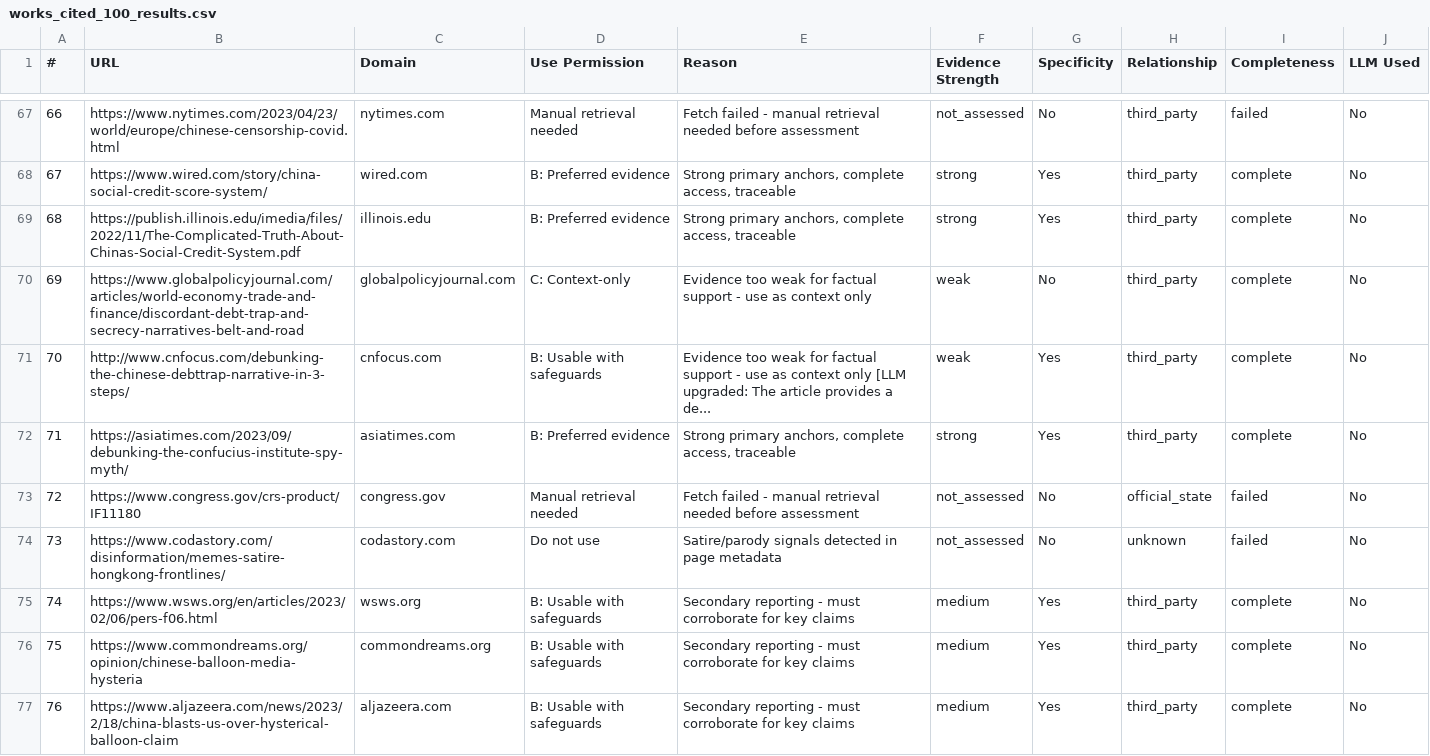
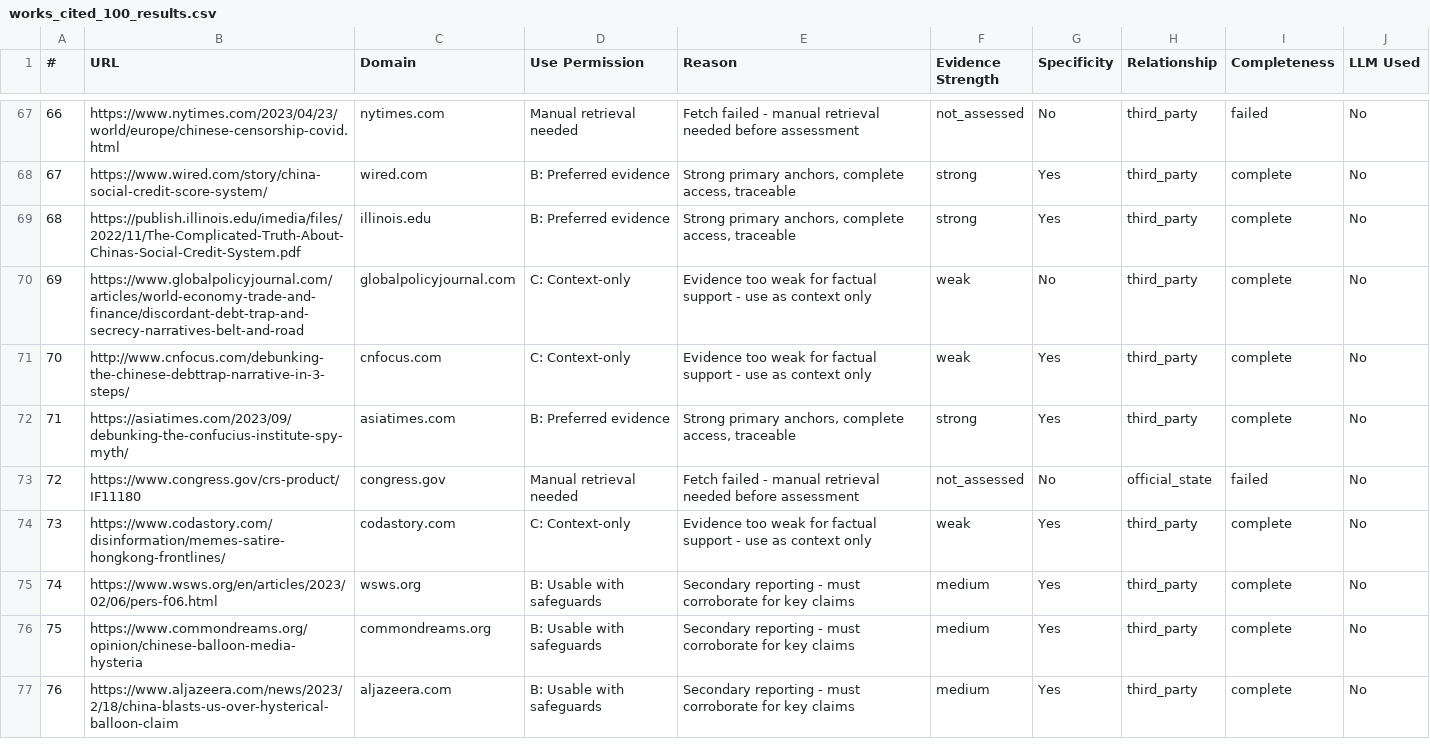
Before and after one commit to hurleywhite/Source-evaluator, a CSV file: v6/works_cited_100_results.csv, drawn as a sheet; only a part is shown, gaps mark what is left out; the diff covers the shown part only.

```diff
--- a/v6/works_cited_100_results.csv
+++ b/v6/works_cited_100_results.csv
@@ -70,6 +70,6 @@
 69,https://www.globalpolicyjournal.com/articles/world-economy-trade-and-finance/discordant-debt-trap-and-secrecy-narratives-belt-and-road,globalpolicyjournal.com,C: Context-only,Evidence too weak for factual support - use as context only,weak,No,third_party,complete,No
-70,http://www.cnfocus.com/debunking-the-chinese-debttrap-narrative-in-3-steps/,cnfocus.com,B: Usable with safeguards,Evidence too weak for factual support - use as context only [LLM upgraded: The article provides a de...,weak,Yes,third_party,complete,No
+70,http://www.cnfocus.com/debunking-the-chinese-debttrap-narrative-in-3-steps/,cnfocus.com,C: Context-only,Evidence too weak for factual support - use as context only,weak,Yes,third_party,complete,No
 71,https://asiatimes.com/2023/09/debunking-the-confucius-institute-spy-myth/,asiatimes.com,B: Preferred evidence,"Strong primary anchors, complete access, traceable",strong,Yes,third_party,complete,No
 72,https://www.congress.gov/crs-product/IF11180,congress.gov,Manual retrieval needed,Fetch failed - manual retrieval needed before assessment,not_assessed,No,official_state,failed,No
-73,https://www.codastory.com/disinformation/memes-satire-hongkong-frontlines/,codastory.com,Do not use,Satire/parody signals detected in page metadata,not_assessed,No,unknown,failed,No
+73,https://www.codastory.com/disinformation/memes-satire-hongkong-frontlines/,codastory.com,C: Context-only,Evidence too weak for factual support - use as context only,weak,Yes,third_party,complete,No
 74,https://www.wsws.org/en/articles/2023/02/06/pers-f06.html,wsws.org,B: Usable with safeguards,Secondary reporting - must corroborate for key claims,medium,Yes,third_party,complete,No
```
Also changed, not shown: 53 edited cells elsewhere in this file, 3 other files.
